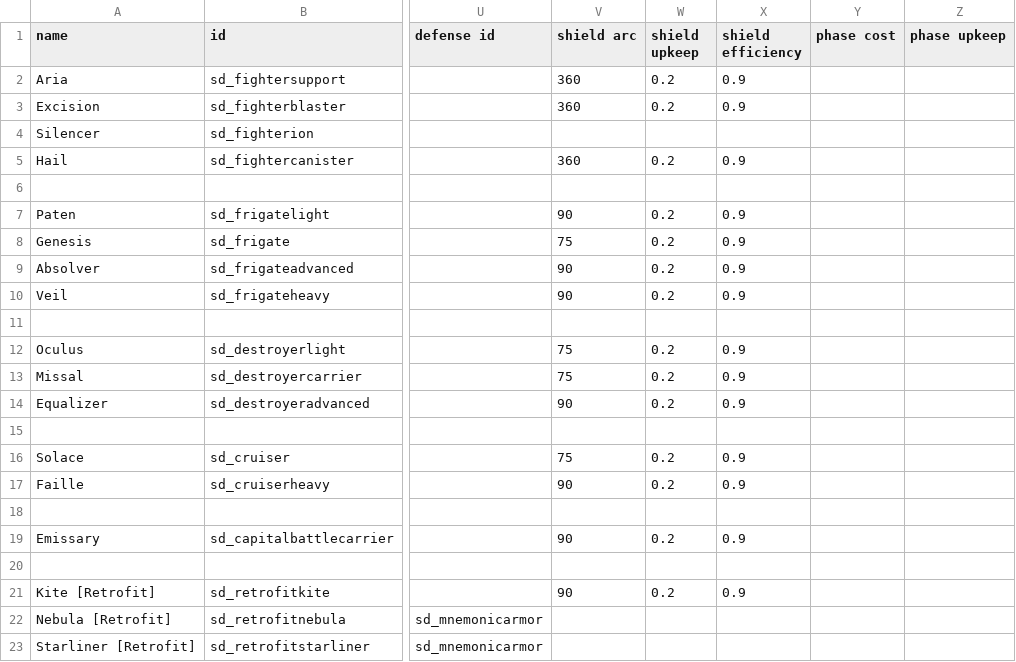
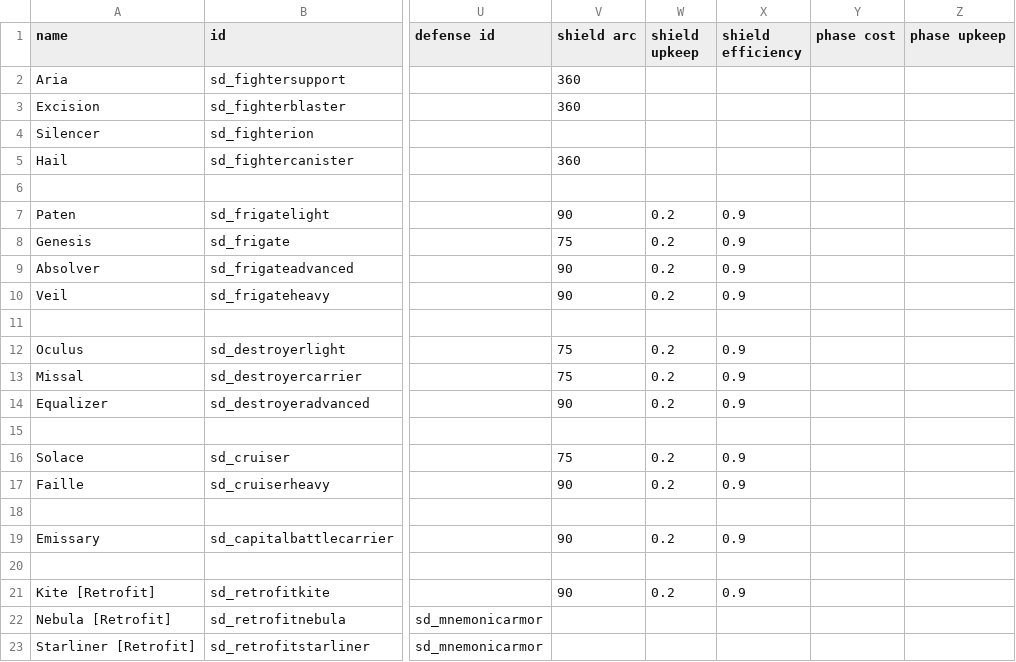
Before and after one commit to Sorrydough/Doughsector, a CSV file: data/hulls/ship_data.csv, drawn as a sheet; only a part is shown, gaps mark what is left out; the diff names each change by its address in the sheet, - before the commit and + after, or states it on an @@ line.

```diff
--- a/data/hulls/ship_data.csv
+++ b/data/hulls/ship_data.csv
-W2:W3 (shield upkeep): 0.2
+W2:W3 (shield upkeep): (empty)
-X2:X3 (shield efficiency): 0.9
+X2:X3 (shield efficiency): (empty)
-W5 (shield upkeep): 0.2
+W5 (shield upkeep): (empty)
-X5 (shield efficiency): 0.9
+X5 (shield efficiency): (empty)
```
Also changed, not shown: 4 other files.
